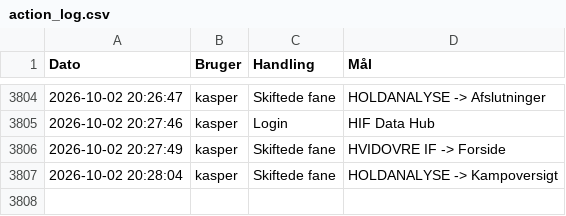
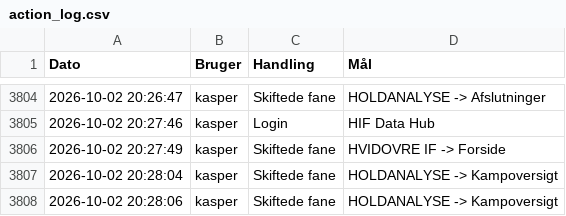
Before and after one commit to kamudinho/HIF-Data, a CSV file: data/action_log.csv, drawn as a sheet; only a part is shown, gaps mark what is left out; the diff names each change by its address in the sheet, - before the commit and + after, or states it on an @@ line.

Commit message:
Log update: kasper

```diff
--- a/data/action_log.csv
+++ b/data/action_log.csv
+row 3808: 2026-10-02 20:28:06 | kasper | Skiftede fane | HOLDANALYSE -> Kampoversigt
```
